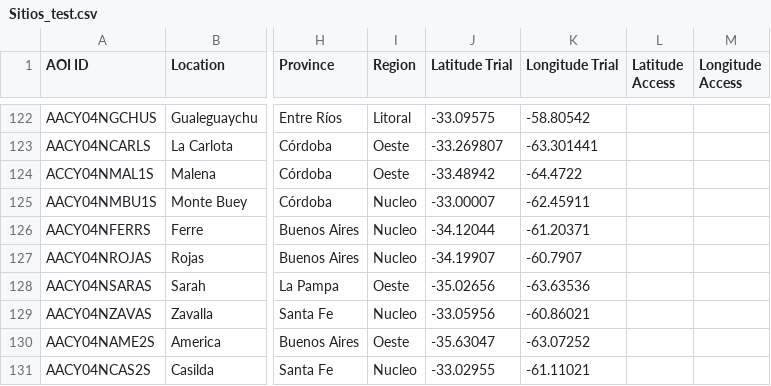
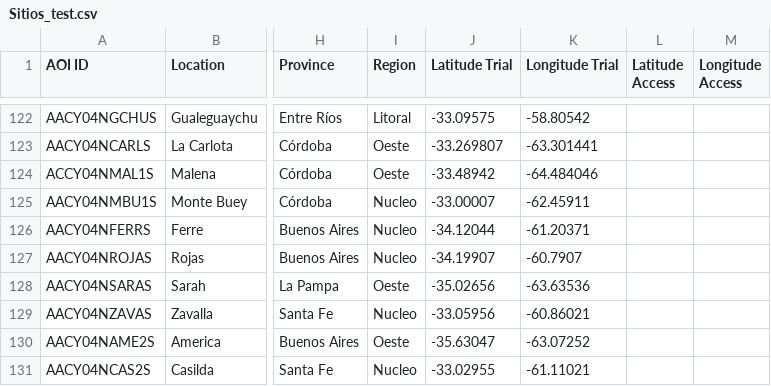
Before and after one commit to LAAR-TESTING-AR/field-trial-master-platform, a CSV file: Sitios_test.csv, drawn as a sheet; only a part is shown, gaps mark what is left out; the diff names each change by its address in the sheet, - before the commit and + after, or states it on an @@ line.

Commit message:
Actualizacion automatica de Sitios.csv desde SharePoint

```diff
--- a/Sitios_test.csv
+++ b/Sitios_test.csv
-K124 (Longitude Trial): -64.4722
+K124 (Longitude Trial): -64.484046
```
